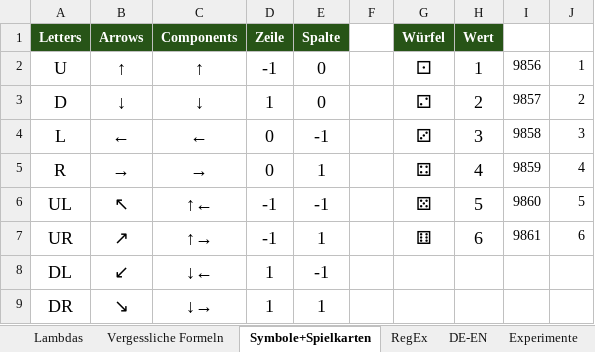
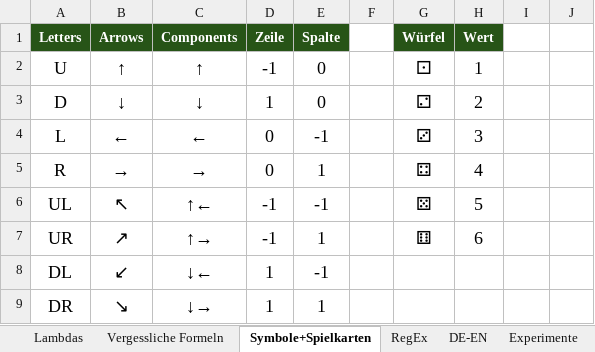
Before and after one commit to bz177/ExcelLambdas, an Excel workbook: Cheat Sheet.xlsx, sheet Symbole+Spielkarten, drawn as a sheet; only a part is shown; values as stored, in another font and other column widths than the file's, no borders; charts and pictures not drawn; the diff names each change by its address in the sheet, - before the commit and + after, or states it on an @@ line.

```diff
--- a/Cheat Sheet.xlsx (sheet Symbole+Spielkarten)
+++ b/Cheat Sheet.xlsx (sheet Symbole+Spielkarten)
-I2: 9856
+I2: (empty)
-J2: 1
+J2: (empty)
-I3: 9857
+I3: (empty)
-J3: 2
+J3: (empty)
-I4: 9858
+I4: (empty)
-J4: 3
+J4: (empty)
-I5: 9859
+I5: (empty)
-J5: 4
+J5: (empty)
-I6: 9860
+I6: (empty)
-J6: 5
+J6: (empty)
-I7: 9861
+I7: (empty)
-J7: 6
+J7: (empty)
```
Also changed, not shown: sheet Lambdas, sheet Vergessliche Formeln.
